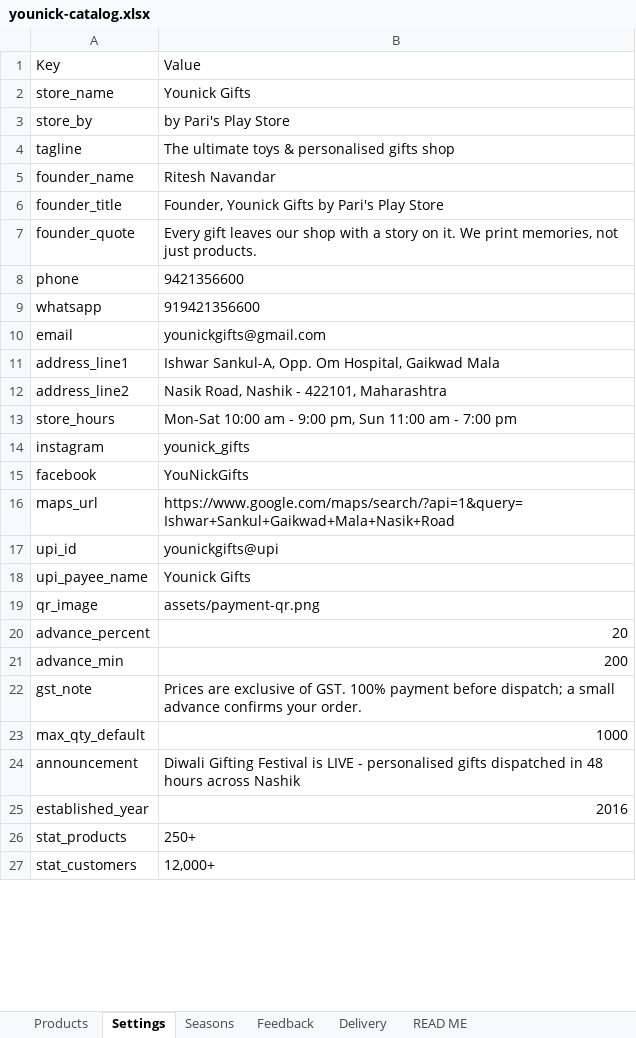
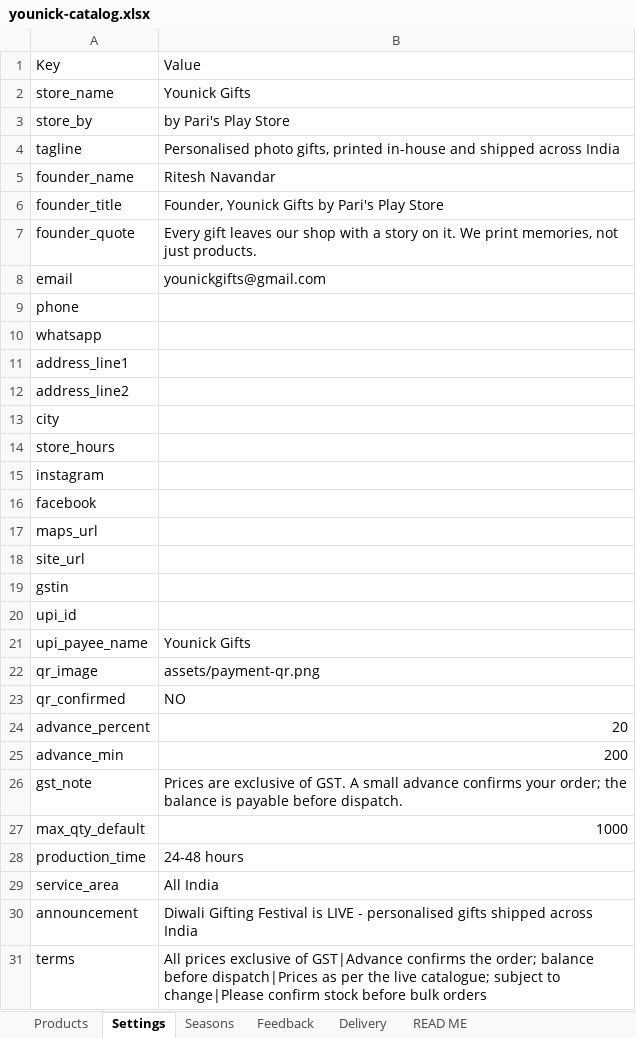
Before and after one commit to Harshal88s/btp., an Excel workbook: younick-marketplace/data/younick-catalog.xlsx, sheet Settings, drawn as a sheet; only a part is shown; values as stored, in another font and other column widths than the file's, no borders; removed rows and columns are numbered as before the commit, all else as after; the diff covers the shown part only; the diff names each change by its address in the sheet, - before the commit and + after, or states it on an @@ line.

```diff
--- a/younick-marketplace/data/younick-catalog.xlsx (sheet Settings)
+++ b/younick-marketplace/data/younick-catalog.xlsx (sheet Settings)
-B4: The ultimate toys & personalised gifts shop
+B4: Personalised photo gifts, printed in-house and shipped across India
-row 8: phone | 9421356600
-row 9: whatsapp | 919421356600
+row 9: phone
+row 10: whatsapp
-B11: Ishwar Sankul-A, Opp. Om Hospital, Gaikwad Mala
+B11: (empty)
-B12: Nasik Road, Nashik - 422101, Maharashtra
+B12: (empty)
+row 13: city
-B14: Mon-Sat 10:00 am - 9:00 pm, Sun 11:00 am - 7:00 pm
+B14: (empty)
-B15: younick_gifts
+B15: (empty)
-B16: YouNickGifts
+B16: (empty)
-B17: https://www.google.com/maps/search/?api=1&query=Ishwar+Sankul+Gaikwad+Mala+Nasik+Road
+B17: (empty)
+row 18: site_url
+row 19: gstin
-B20: younickgifts@upi
+B20: (empty)
+row 23: qr_confirmed | NO
-B26: …of GST. 100% payment before dispatch; a small advance confirms your order.
+B26: …of GST. A small advance confirms your order; the balance is payable before dispatch.
+row 28: production_time | 24-48 hours
+row 29: service_area | All India
-B30: …personalised gifts dispatched in 48 hours across Nashik
+B30: …personalised gifts shipped across India
-row 25: established_year | 2016
-row 26: stat_products | 250+
-row 27: stat_customers | 12,000+
+row 31: terms | All prices exclusive of GST|Advance confirms the order; balance before dispatch|Prices as per the live catalogue; subject to change|Please confirm stock before bulk orders
```
Also changed, not shown: 3 added rows, 1 removed row and 2 edited cells elsewhere in this sheet, sheet Products, sheet Feedback, sheet READ ME, sheet Delivery, sheet Seasons, 18 other files.
